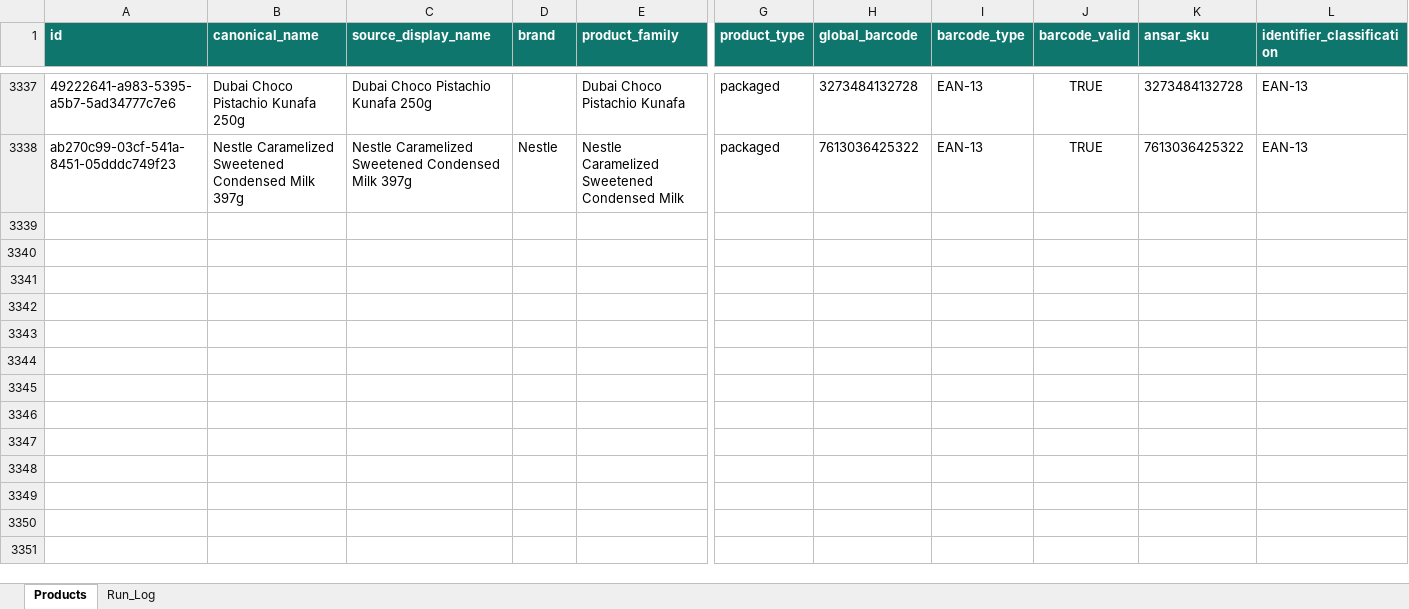
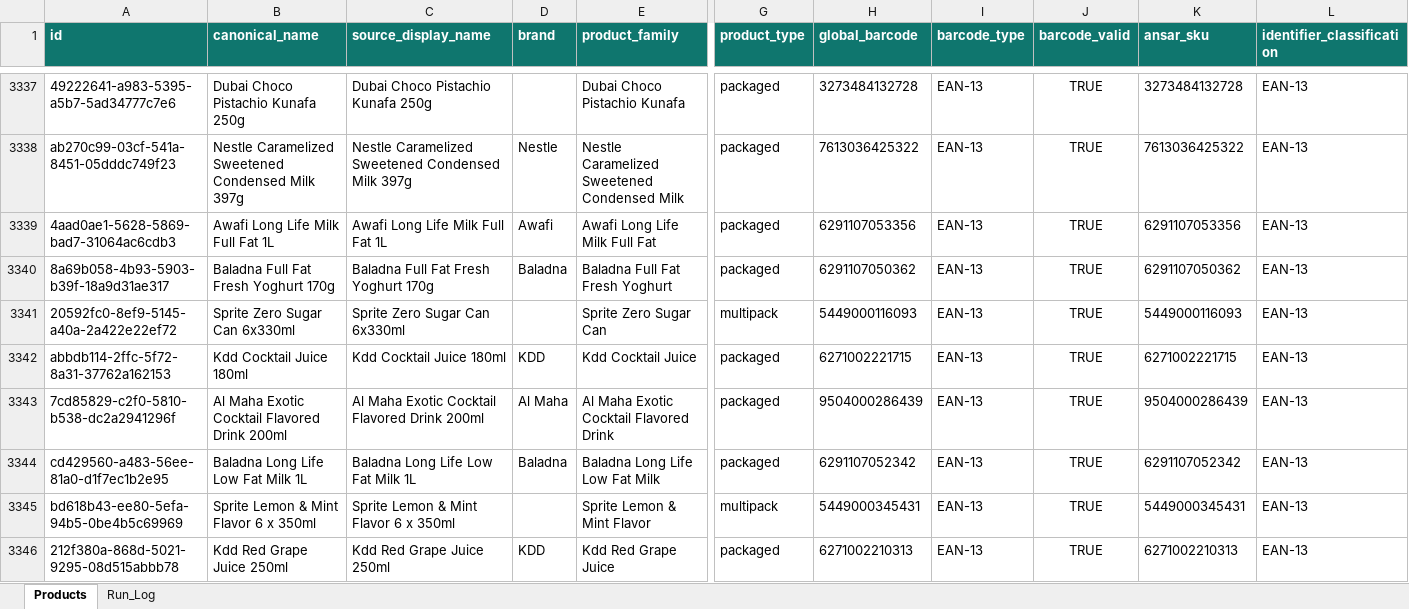
Before and after one commit to arham6212/product-expiry-management, an Excel workbook: data/ansar_gallery_product_catalog.xlsx, sheet Products, drawn as a sheet; only a part is shown, gaps mark what is left out; values as stored, in another font and other column widths than the file's, no borders; table styles not drawn; rows hold the shown columns only; the diff covers the shown part only; the diff names each change by its address in the sheet, - before the commit and + after, or states it on an @@ line.

```diff
--- a/data/ansar_gallery_product_catalog.xlsx (sheet Products)
+++ b/data/ansar_gallery_product_catalog.xlsx (sheet Products)
+row 3339: 4aad0ae1-5628-5869-bad7-31064ac6cdb3 | Awafi Long Life Milk Full Fat 1L | Awafi Long Life Milk Full Fat 1L | Awafi | Awafi Long Life Milk Full Fat | packaged | 6291107053356 | EAN-13 | TRUE | 6291107053356 | EAN-13
+row 3340: 8a69b058-4b93-5903-b39f-18a9d31ae317 | Baladna Full Fat Fresh Yoghurt 170g | Baladna Full Fat Fresh Yoghurt 170g | Baladna | Baladna Full Fat Fresh Yoghurt | packaged | 6291107050362 | EAN-13 | TRUE | 6291107050362 | EAN-13
+row 3341: 20592fc0-8ef9-5145-a40a-2a422e22ef72 | Sprite Zero Sugar Can 6x330ml | Sprite Zero Sugar Can 6x330ml |  | Sprite Zero Sugar Can | multipack | 5449000116093 | EAN-13 | TRUE | 5449000116093 | EAN-13
+row 3342: abbdb114-2ffc-5f72-8a31-37762a162153 | Kdd Cocktail Juice 180ml | Kdd Cocktail Juice 180ml | KDD | Kdd Cocktail Juice | packaged | 6271002221715 | EAN-13 | TRUE | 6271002221715 | EAN-13
+row 3343: 7cd85829-c2f0-5810-b538-dc2a2941296f | Al Maha Exotic Cocktail Flavored Drink 200ml | Al Maha Exotic Cocktail Flavored Drink 200ml | Al Maha | Al Maha Exotic Cocktail Flavored Drink | packaged | 9504000286439 | EAN-13 | TRUE | 9504000286439 | EAN-13
+row 3344: cd429560-a483-56ee-81a0-d1f7ec1b2e95 | Baladna Long Life Low Fat Milk 1L | Baladna Long Life Low Fat Milk 1L | Baladna | Baladna Long Life Low Fat Milk | packaged | 6291107052342 | EAN-13 | TRUE | 6291107052342 | EAN-13
+row 3345: bd618b43-ee80-5efa-94b5-0be4b5c69969 | Sprite Lemon & Mint Flavor 6 x 350ml | Sprite Lemon & Mint Flavor 6 x 350ml |  | Sprite Lemon & Mint Flavor | multipack | 5449000345431 | EAN-13 | TRUE | 5449000345431 | EAN-13
+row 3346: 212f380a-868d-5021-9295-08d515abbb78 | Kdd Red Grape Juice 250ml | Kdd Red Grape Juice 250ml | KDD | Kdd Red Grape Juice | packaged | 6271002210313 | EAN-13 | TRUE | 6271002210313 | EAN-13
```
Also changed, not shown: 8 added rows elsewhere in this sheet, sheet Run_Log, 3 other files.
